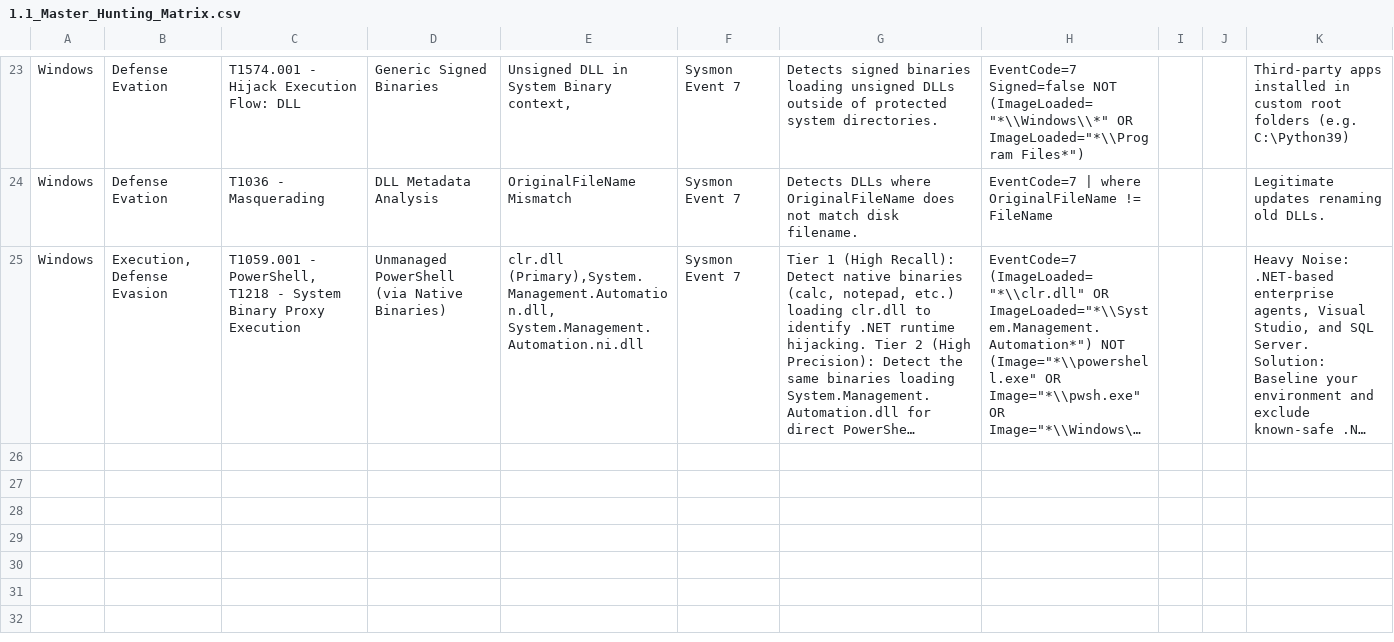
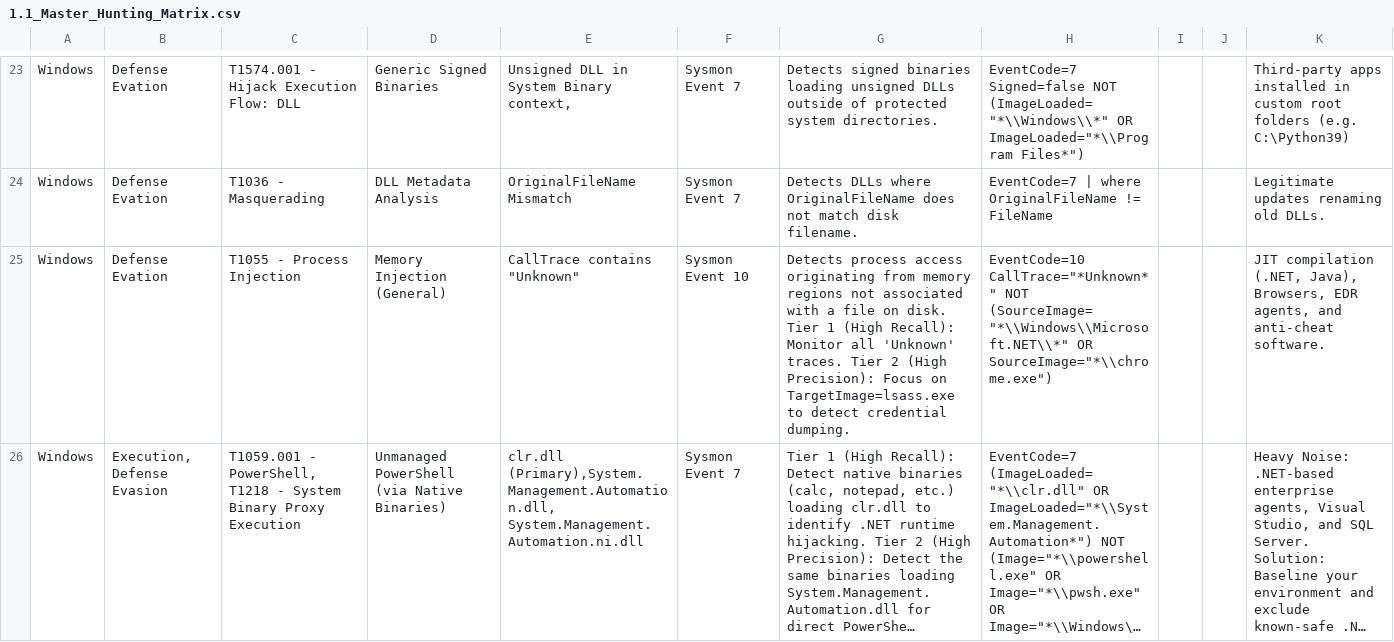
Before and after one commit to UmbraResonance/Blue_Team_Knowledge_Base, a CSV file: 01_Hunting_Cheatsheets/1.1_Master_Hunting_Matrix.csv, drawn as a sheet; only a part is shown, gaps mark what is left out; long unchanged cells end in …; the diff names each change by its address in the sheet, - before the commit and + after, or states it on an @@ line.

Commit message:
Update 1.1_Master_Hunting_Matrix.csv

```diff
--- a/01_Hunting_Cheatsheets/1.1_Master_Hunting_Matrix.csv
+++ b/01_Hunting_Cheatsheets/1.1_Master_Hunting_Matrix.csv
+row 25: Windows | Defense Evation | T1055 - Process Injection | Memory Injection (General) | CallTrace contains "Unknown" | Sysmon Event 10 | Detects process access originating from memory regions not associated with a file on disk. Tier 1 (High Recall): Monitor all 'Unknown' traces. Tier 2 (High Precision): Focus on TargetImage=lsass.exe to detect credential dumping. | EventCode=10 CallTrace="*Unknown*" NOT (SourceImage="*\\Windows\\Microsoft.NET\\*" OR SourceImage="*\\chrome.exe") |  |  | JIT compilation (.NET, Java), Browsers, EDR agents, and anti-cheat software.
```
